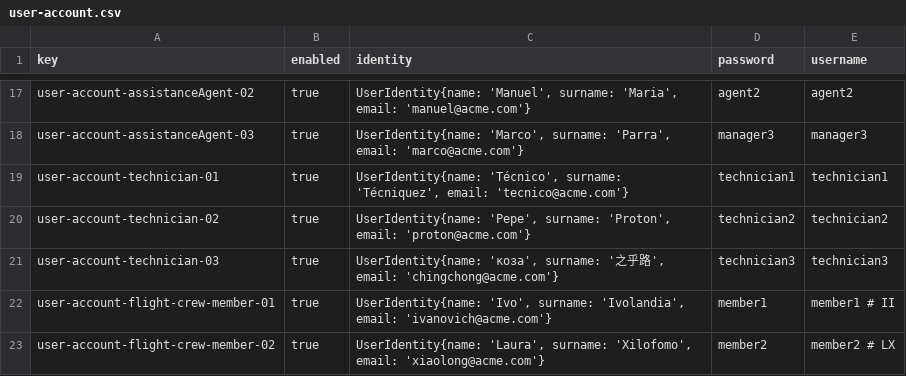
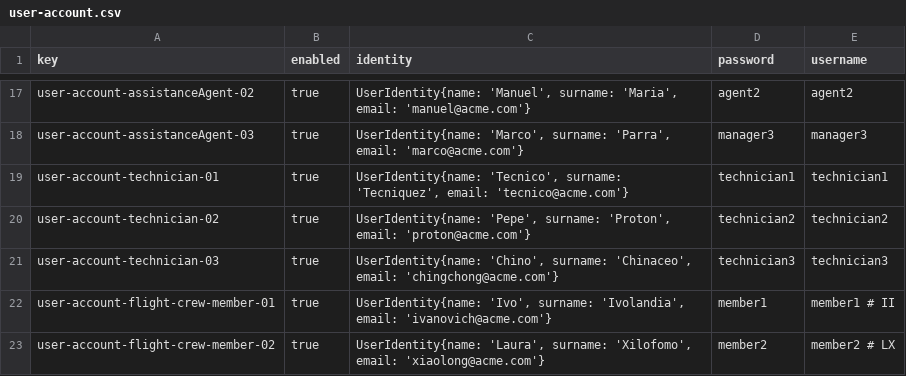
Before and after one commit to Davidvt04/Acme-ANS-C1.61, a CSV file: src/main/resources/WEB-INF/data/sample/user-account.csv, drawn as a sheet; only a part is shown, gaps mark what is left out.

Commit message:
shhhhh

```diff
--- a/src/main/resources/WEB-INF/data/sample/user-account.csv
+++ b/src/main/resources/WEB-INF/data/sample/user-account.csv
@@ -18,5 +18,5 @@ user-account-assistanceAgent-02,true,"UserIdentity{name: 'Manuel', surname: 'Mar
 user-account-assistanceAgent-03,true,"UserIdentity{name: 'Marco', surname: 'Parra', email: 'marco@acme.com'}",manager3,manager3
-user-account-technician-01,true,"UserIdentity{name: 'Técnico', surname: 'Técniquez', email: 'tecnico@acme.com'}",technician1,technician1
+user-account-technician-01,true,"UserIdentity{name: 'Tecnico', surname: 'Tecniquez', email: 'tecnico@acme.com'}",technician1,technician1
 user-account-technician-02,true,"UserIdentity{name: 'Pepe', surname: 'Proton', email: 'proton@acme.com'}",technician2,technician2
-user-account-technician-03,true,"UserIdentity{name: 'коза', surname: '之乎路', email: 'chingchong@acme.com'}",technician3,technician3
+user-account-technician-03,true,"UserIdentity{name: 'Chino', surname: 'Chinaceo', email: 'chingchong@acme.com'}",technician3,technician3
 user-account-flight-crew-member-01,true,"UserIdentity{name: 'Ivo', surname: 'Ivolandia', email: 'ivanovich@acme.com'}",member1,member1 # II
```
